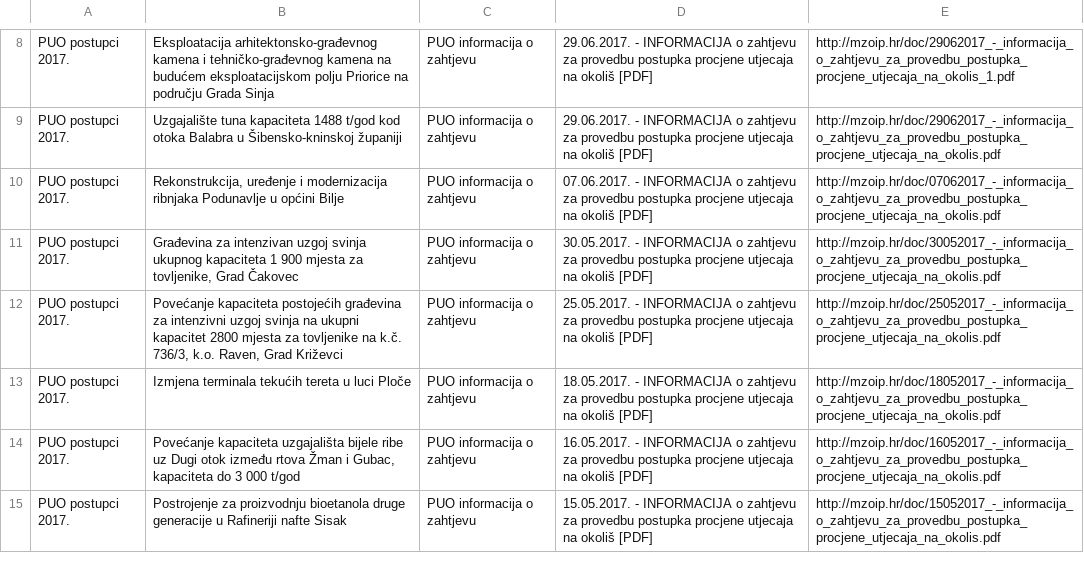
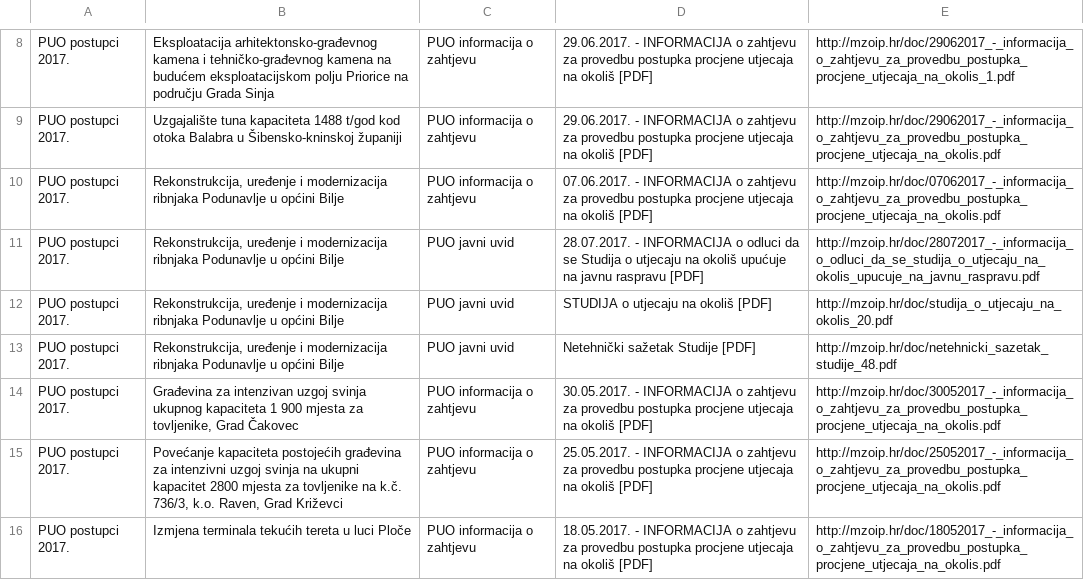
Before and after one commit to udruga-biom/puo-arhiva, a TSV file: puo.tsv, drawn as a sheet; only a part is shown, gaps mark what is left out; the shorter side is filled out with more unchanged rows.

```diff
--- a/puo.tsv
+++ b/puo.tsv
@@ -10,2 +10,5 @@ PUO postupci 2017.	Uzgajalište tuna kapaciteta 1488 t/god kod otoka Balabra u
 PUO postupci 2017.	Rekonstrukcija, uređenje i modernizacija ribnjaka Podunavlje u općini Bilje	PUO informacija o zahtjevu	07.06.2017. - INFORMACIJA o zahtjevu za provedbu postupka procjene utjecaja na okoliš [PDF]	http://mzoip.hr/doc/07062017_-_informacija_o_zahtjevu_za_provedbu_postupka_procjene_utjecaja_na_okolis.pdf
+PUO postupci 2017.	Rekonstrukcija, uređenje i modernizacija ribnjaka Podunavlje u općini Bilje	PUO javni uvid	28.07.2017. - INFORMACIJA o odluci da se Studija o utjecaju na okoliš upućuje na javnu raspravu [PDF]	http://mzoip.hr/doc/28072017_-_informacija_o_odluci_da_se_studija_o_utjecaju_na_okolis_upucuje_na_javnu_raspravu.pdf
+PUO postupci 2017.	Rekonstrukcija, uređenje i modernizacija ribnjaka Podunavlje u općini Bilje	PUO javni uvid	STUDIJA o utjecaju na okoliš [PDF]	http://mzoip.hr/doc/studija_o_utjecaju_na_okolis_20.pdf
+PUO postupci 2017.	Rekonstrukcija, uređenje i modernizacija ribnjaka Podunavlje u općini Bilje	PUO javni uvid	Netehnički sažetak Studije [PDF]	http://mzoip.hr/doc/netehnicki_sazetak_studije_48.pdf
 PUO postupci 2017.	Građevina za intenzivan uzgoj svinja ukupnog kapaciteta 1 900 mjesta za tovljenike, Grad Čakovec	PUO informacija o zahtjevu	30.05.2017. - INFORMACIJA o zahtjevu za provedbu postupka procjene utjecaja na okoliš [PDF]	http://mzoip.hr/doc/30052017_-_informacija_o_zahtjevu_za_provedbu_postupka_procjene_utjecaja_na_okolis.pdf
```
Also changed, not shown: opuo.tsv.
